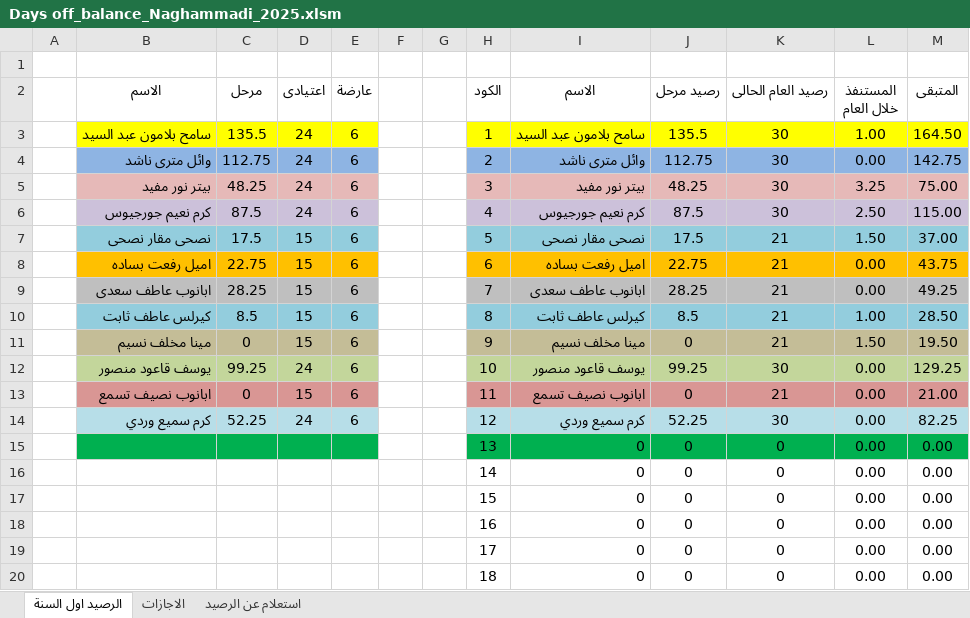
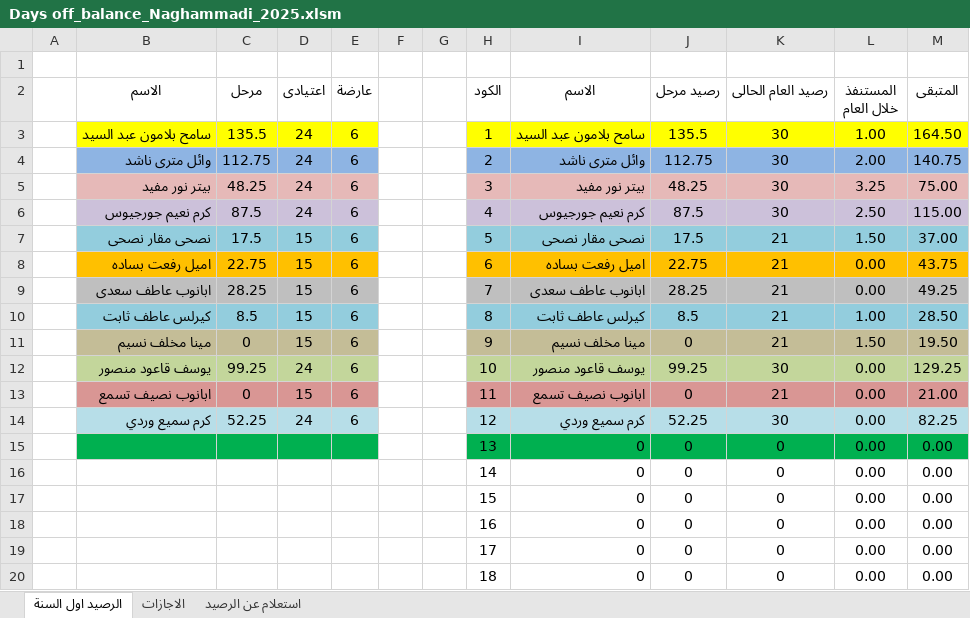
Before and after one commit to peternour/dayoffbalance, an Excel workbook: 2025/Days off_balance_Naghammadi_2025.xlsm, sheet الرصيد اول السنة, drawn as a sheet; values as stored, in another font and other column widths than the file's, no borders; the diff names each change by its address in the sheet, - before the commit and + after, or states it on an @@ line.

```diff
--- a/2025/Days off_balance_Naghammadi_2025.xlsm (sheet الرصيد اول السنة)
+++ b/2025/Days off_balance_Naghammadi_2025.xlsm (sheet الرصيد اول السنة)
-L4 (المستنفذ خلال العام): 0.00
+L4 (المستنفذ خلال العام): 2.00
-M4 (المتبقى): 142.75
+M4 (المتبقى): 140.75
```
Also changed, not shown: sheet الاجازات, sheet استعلام عن الرصيد.
